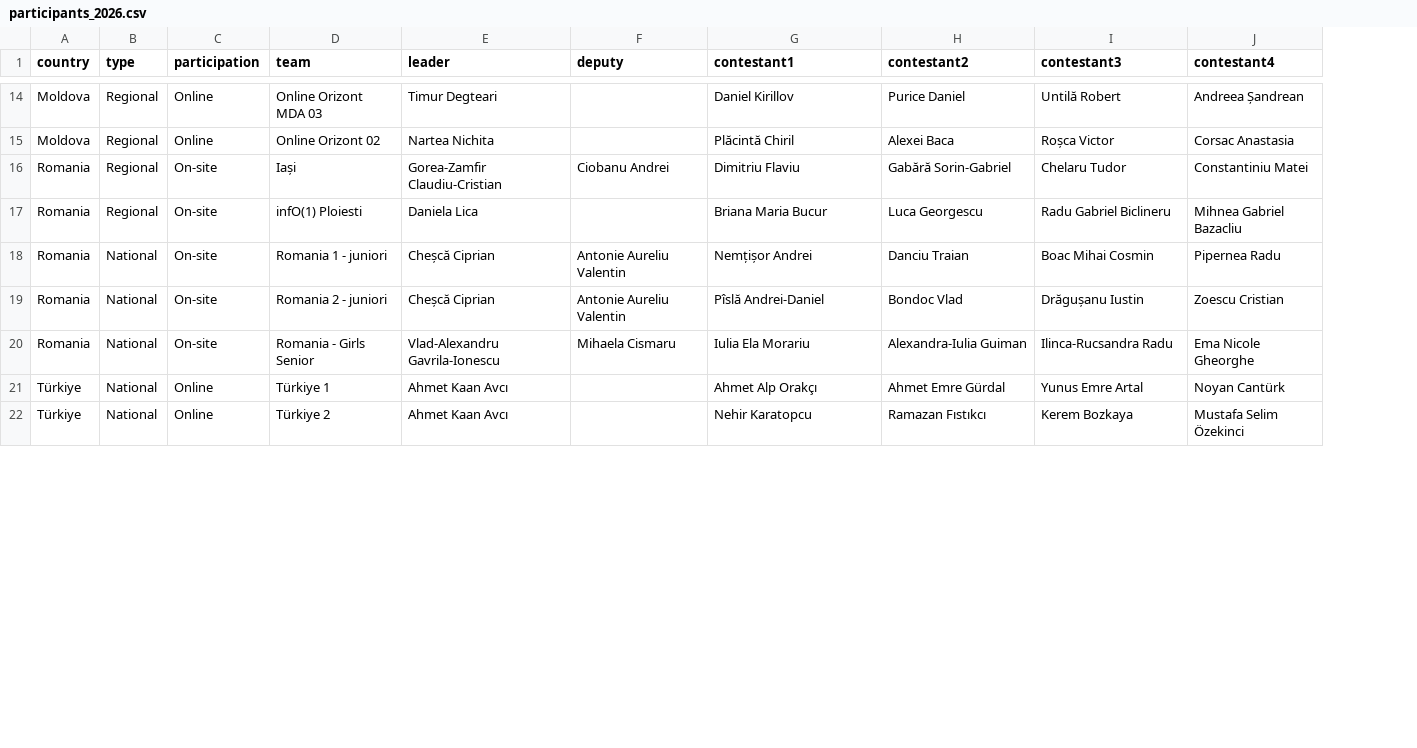
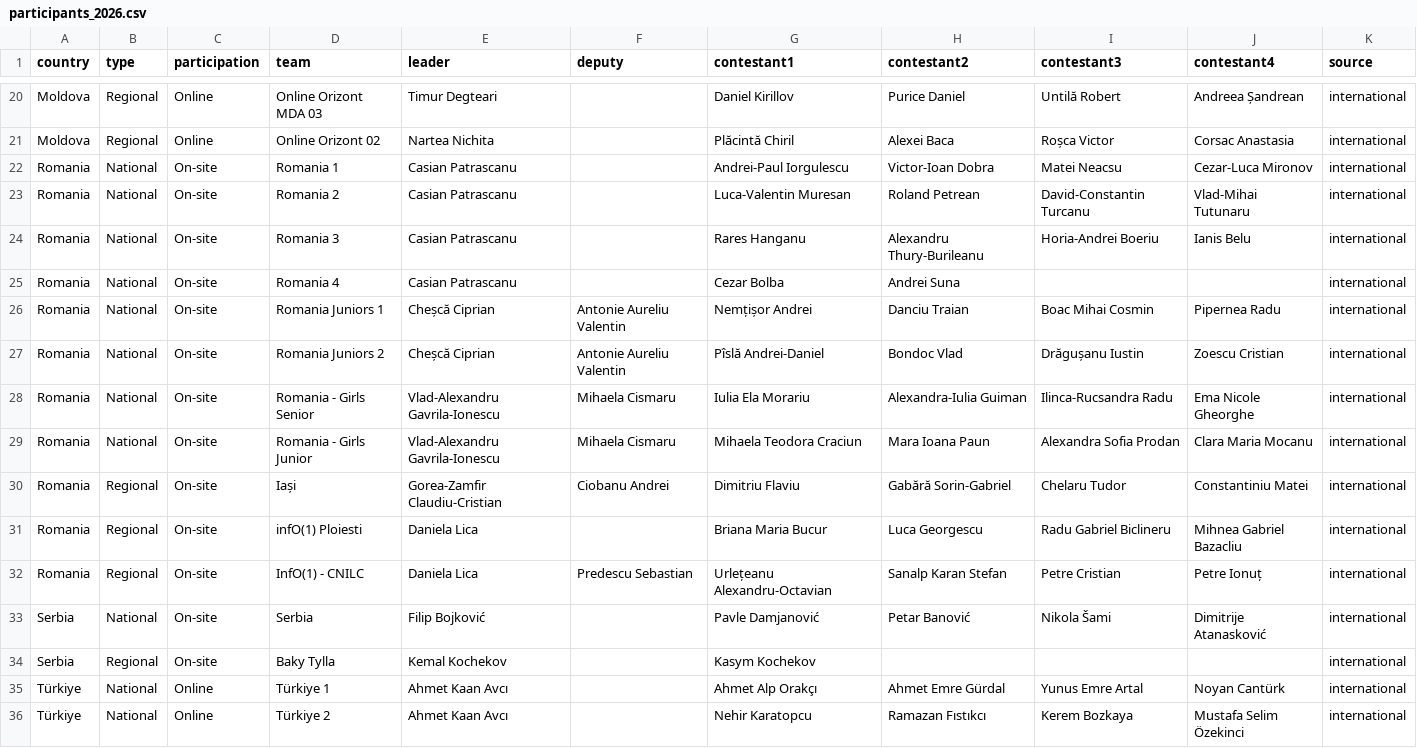
Before and after one commit to RaresAnghel08/rmi-website, a CSV file: data/participants_2026.csv, drawn as a sheet; only a part is shown, gaps mark what is left out; removed rows and columns are numbered as before the commit, all else as after; the diff covers the shown part only; the diff names each change by its address in the sheet, - before the commit and + after, or states it on an @@ line.

```diff
--- a/data/participants_2026.csv
+++ b/data/participants_2026.csv
+column K (source), rows 20-21: international | international; rows 30-32: all international; rows 35-36: international | international
+row 22: Romania | National | On-site | Romania 1 | Casian Patrascanu |  | Andrei-Paul Iorgulescu | Victor-Ioan Dobra | Matei Neacsu | Cezar-Luca Mironov | international
+row 23: Romania | National | On-site | Romania 2 | Casian Patrascanu |  | Luca-Valentin Muresan | Roland Petrean | David-Constantin Turcanu | Vlad-Mihai Tutunaru | international
+row 24: Romania | National | On-site | Romania 3 | Casian Patrascanu |  | Rares Hanganu | Alexandru Thury-Burileanu | Horia-Andrei Boeriu | Ianis Belu | international
+row 25: Romania | National | On-site | Romania 4 | Casian Patrascanu |  | Cezar Bolba | Andrei Suna |  |  | international
+row 26: Romania | National | On-site | Romania Juniors 1 | Cheșcă Ciprian | Antonie Aureliu Valentin | Nemțișor Andrei | Danciu Traian | Boac Mihai Cosmin | Pipernea Radu | international
+row 27: Romania | National | On-site | Romania Juniors 2 | Cheșcă Ciprian | Antonie Aureliu Valentin | Pîslă Andrei-Daniel | Bondoc Vlad | Drăgușanu Iustin | Zoescu Cristian | international
@@ row 20 moved to row 28: Romania @@
-B32 (type): National
+B32 (type): Regional
-D32 (team): Romania 1 - juniori
+D32 (team): InfO(1) - CNILC
-E32 (leader): Cheșcă Ciprian
+E32 (leader): Daniela Lica
-F32 (deputy): Antonie Aureliu Valentin
+F32 (deputy): Predescu Sebastian
-G32 (contestant1): Nemțișor Andrei
+G32 (contestant1): Urlețeanu Alexandru-Octavian
-H32 (contestant2): Danciu Traian
+H32 (contestant2): Sanalp Karan Stefan
-I32 (contestant3): Boac Mihai Cosmin
+I32 (contestant3): Petre Cristian
-J32 (contestant4): Pipernea Radu
+J32 (contestant4): Petre Ionuț
-row 19: Romania | National | On-site | Romania 2 - juniori | Cheșcă Ciprian | Antonie Aureliu Valentin | Pîslă Andrei-Daniel | Bondoc Vlad | Drăgușanu Iustin | Zoescu Cristian
@@ row 31 moved to row 33: Serbia @@
@@ row 30 moved to row 34: Serbia @@
```
Also changed, not shown: 5 removed rows and 11 moved rows elsewhere in this file, 3 other files.
